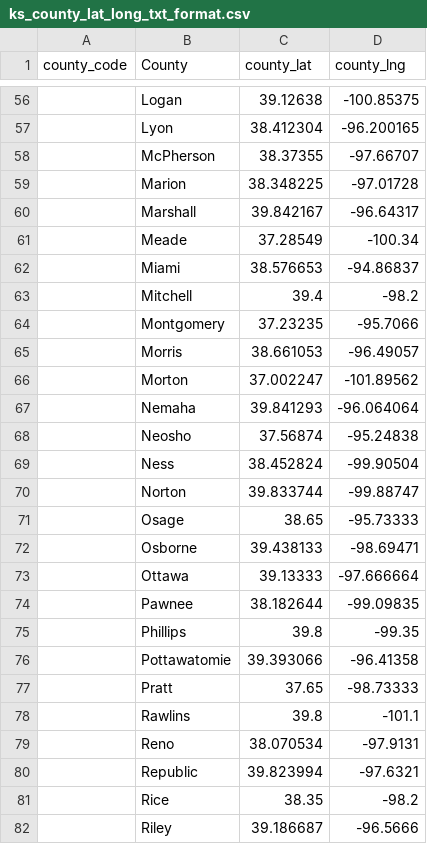
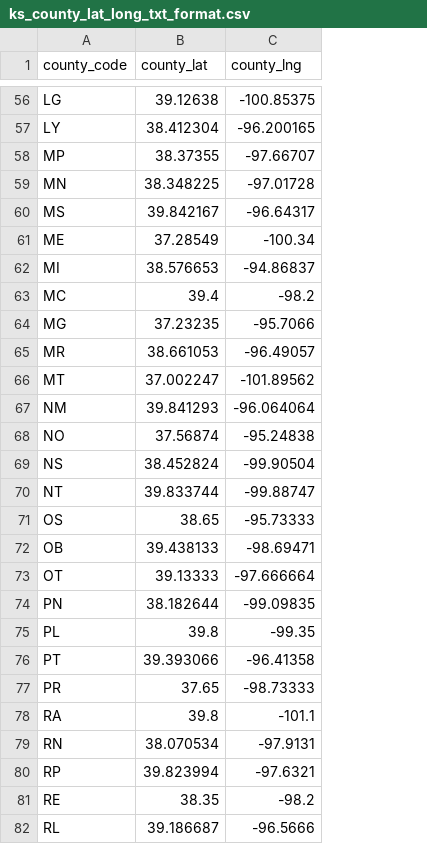
Before and after one commit to Sebjet24/Rural_Surge, a CSV file: Resources/ks_county_lat_long_txt_format.csv, drawn as a sheet; only a part is shown, gaps mark what is left out; the diff covers the shown part only; the diff names each change by its address in the sheet, - before the commit and + after, or states it on an @@ line.

Commit message:
updated county codes and updated schema

```diff
--- a/Resources/ks_county_lat_long_txt_format.csv
+++ b/Resources/ks_county_lat_long_txt_format.csv
-column B (County), rows 56-82: Logan | Lyon | McPherson | Marion | Marshall | Meade | Miami | Mitchell | Montgomery | Morris | Morton | Nemaha | Neosho | Ness | Norton | Osage | Osborne | Ottawa | Pawnee | Phillips | Pottawatomie | Pratt | Rawlins | Reno | Republic | Rice | Riley
-A56 (county_code): (empty)
+A56 (county_code): LG
-A57 (county_code): (empty)
+A57 (county_code): LY
-A58 (county_code): (empty)
+A58 (county_code): MP
-A59 (county_code): (empty)
+A59 (county_code): MN
-A60 (county_code): (empty)
+A60 (county_code): MS
-A61 (county_code): (empty)
+A61 (county_code): ME
-A62 (county_code): (empty)
+A62 (county_code): MI
-A63 (county_code): (empty)
+A63 (county_code): MC
-A64 (county_code): (empty)
+A64 (county_code): MG
-A65 (county_code): (empty)
+A65 (county_code): MR
-A66 (county_code): (empty)
+A66 (county_code): MT
-A67 (county_code): (empty)
+A67 (county_code): NM
-A68 (county_code): (empty)
+A68 (county_code): NO
-A69 (county_code): (empty)
+A69 (county_code): NS
-A70 (county_code): (empty)
+A70 (county_code): NT
-A71 (county_code): (empty)
+A71 (county_code): OS
-A72 (county_code): (empty)
+A72 (county_code): OB
-A73 (county_code): (empty)
+A73 (county_code): OT
-A74 (county_code): (empty)
+A74 (county_code): PN
-A75 (county_code): (empty)
+A75 (county_code): PL
-A76 (county_code): (empty)
+A76 (county_code): PT
-A77 (county_code): (empty)
+A77 (county_code): PR
-A78 (county_code): (empty)
+A78 (county_code): RA
-A79 (county_code): (empty)
+A79 (county_code): RN
-A80 (county_code): (empty)
+A80 (county_code): RP
-A81 (county_code): (empty)
+A81 (county_code): RE
-A82 (county_code): (empty)
+A82 (county_code): RL
```
Also changed, not shown: 78 edited cells elsewhere in this file, 1 other file.
